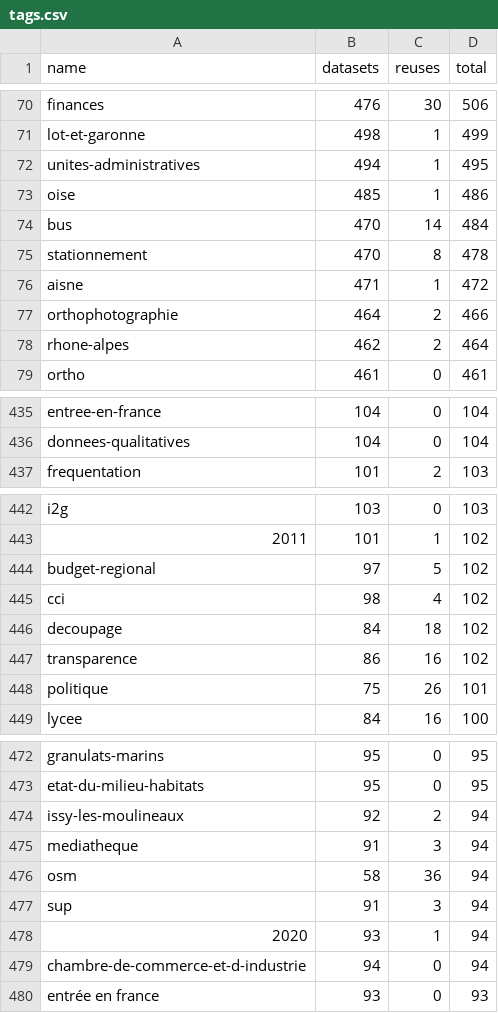
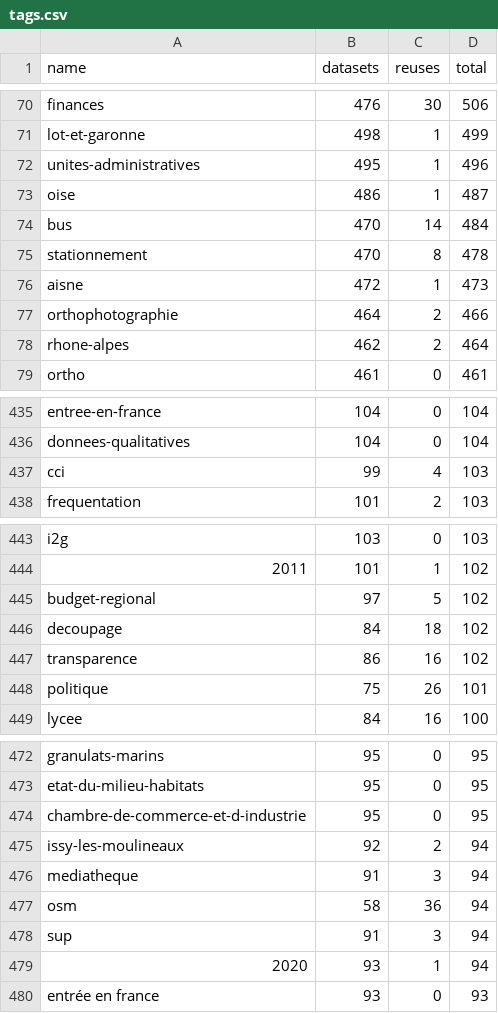
Before and after one commit to taniki/flat.dgfr, a CSV file: tags.csv, drawn as a sheet; only a part is shown, gaps mark what is left out; the diff covers the shown part only.

Commit message:
Flat: latest data (2021-08-24T00:22:03.213Z) {   "date": "2021-08-24T00:22:03.213Z",   "files": [     {       "name": "datasets.csv",       "deltaBytes": 777,       "source": "https://www.data.gouv.fr/fr/datasets/r/f868cca6-8da1-4369-a78d-47463f19a9a3"     },     {       "name": "organizations.csv",       "deltaBytes": 7,       "source": "https://www.data.gouv.fr/fr/datasets/r/b7bbfedc-2448-4135-a6c7-104548d396e7"     },     {       "name": "discussions.csv",       "deltaBytes": 2698,       "source": "https://www.data.gouv.fr/fr/datasets/r/d77705e1-4ecd-461c-8c24-662d47c4c2f9"     },     {       "name": "reuses.csv",       "deltaBytes": 7,       "source": "https://www.data.gouv.fr/fr/datasets/r/970aafa0-3778-4d8b-b9d1-de937525e379"     },     {       "name": "tags.csv",       "deltaBytes": 0,       "source": "https://www.data.gouv.fr/fr/datasets/r/1ac234c7-1da4-49cf-a122-646b21d64b43"     }   ] }

```diff
--- a/tags.csv
+++ b/tags.csv
@@ -71,7 +71,7 @@
 "lot-et-garonne";498;1;499
-"unites-administratives";494;1;495
-"oise";485;1;486
+"unites-administratives";495;1;496
+"oise";486;1;487
 "bus";470;14;484
 "stationnement";470;8;478
-"aisne";471;1;472
+"aisne";472;1;473
 "orthophotographie";464;2;466
@@ -436,2 +436,3 @@
 "donnees-qualitatives";104;0;104
+"cci";99;4;103
 "frequentation";101;2;103
@@ -444,3 +445,2 @@
 "budget-regional";97;5;102
-"cci";98;4;102
 "decoupage";84;18;102
@@ -473,2 +473,3 @@
 "etat-du-milieu-habitats";95;0;95
+"chambre-de-commerce-et-d-industrie";95;0;95
 "issy-les-moulineaux";92;2;94
@@ -478,3 +479,2 @@
 "2020";93;1;94
-"chambre-de-commerce-et-d-industrie";94;0;94
 "entrée en france";93;0;93
```
Also changed, not shown: 3 added rows, 3 removed rows and 14 edited cells elsewhere in this file, 2 other files.
